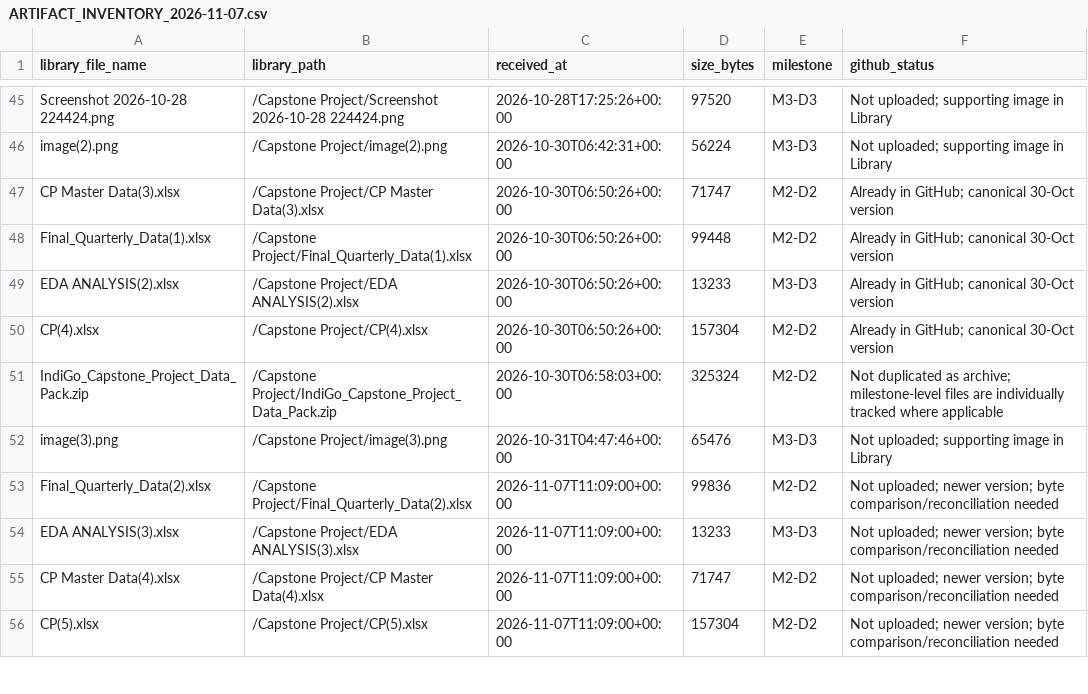
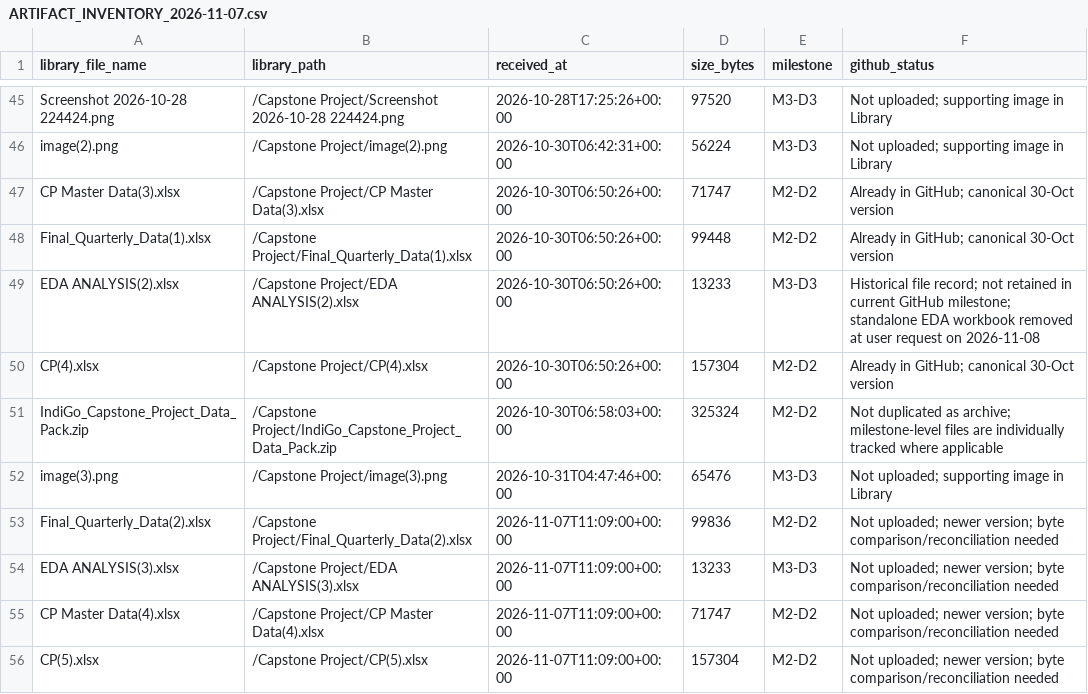
Before and after one commit to Biharibabuu/Capstone-Project, a CSV file: milestones/ARTIFACT_INVENTORY_2026-11-07.csv, drawn as a sheet; only a part is shown, gaps mark what is left out.

Commit message:
Mark old EDA workbook in artifact inventory as removed

```diff
--- a/milestones/ARTIFACT_INVENTORY_2026-11-07.csv
+++ b/milestones/ARTIFACT_INVENTORY_2026-11-07.csv
@@ -48,3 +48,3 @@ CP Master Data(3).xlsx,/Capstone Project/CP Master Data(3).xlsx,2026-10-30T06:50
 Final_Quarterly_Data(1).xlsx,/Capstone Project/Final_Quarterly_Data(1).xlsx,2026-10-30T06:50:26+00:00,99448,M2-D2,Already in GitHub; canonical 30-Oct version
-EDA ANALYSIS(2).xlsx,/Capstone Project/EDA ANALYSIS(2).xlsx,2026-10-30T06:50:26+00:00,13233,M3-D3,Already in GitHub; canonical 30-Oct version
+EDA ANALYSIS(2).xlsx,/Capstone Project/EDA ANALYSIS(2).xlsx,2026-10-30T06:50:26+00:00,13233,M3-D3,Historical file record; not retained in current GitHub milestone; standalone EDA workbook removed at user request on 2026-11-08
 CP(4).xlsx,/Capstone Project/CP(4).xlsx,2026-10-30T06:50:26+00:00,157304,M2-D2,Already in GitHub; canonical 30-Oct version
```
